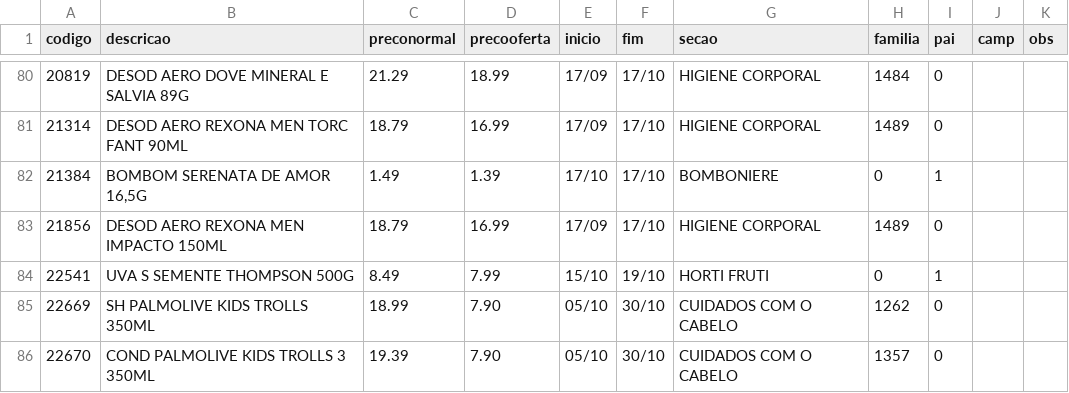
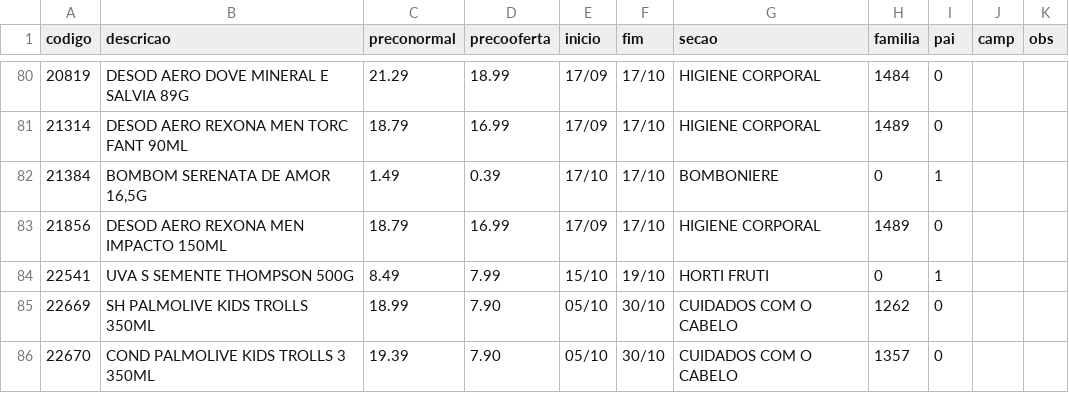
Before and after one commit to luciano504/placas, a CSV file: data/loja2.csv, drawn as a sheet; only a part is shown, gaps mark what is left out.

```diff
--- a/data/loja2.csv
+++ b/data/loja2.csv
@@ -81,3 +81,3 @@ codigo,descricao,preconormal,precooferta,inicio,fim,secao,familia,pai,camp,obs
 21314,DESOD AERO REXONA MEN TORC FANT 90ML,18.79,16.99,17/09,17/10,HIGIENE CORPORAL,1489,0,,
-21384,"BOMBOM SERENATA DE AMOR 16,5G",1.49,1.39,17/10,17/10,BOMBONIERE,0,1,,
+21384,"BOMBOM SERENATA DE AMOR 16,5G",1.49,0.39,17/10,17/10,BOMBONIERE,0,1,,
 21856,DESOD AERO REXONA MEN IMPACTO 150ML,18.79,16.99,17/09,17/10,HIGIENE CORPORAL,1489,0,,
```
Also changed, not shown: data/loja8.csv, data/loja9.csv, 1 other file.
